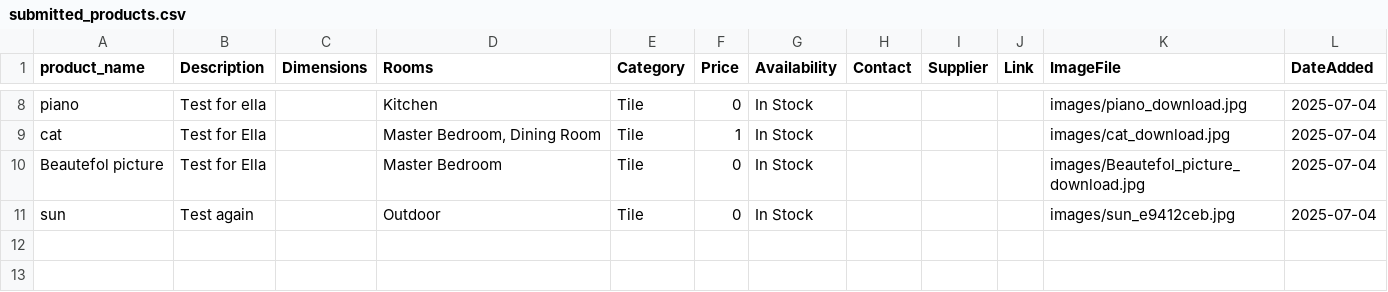
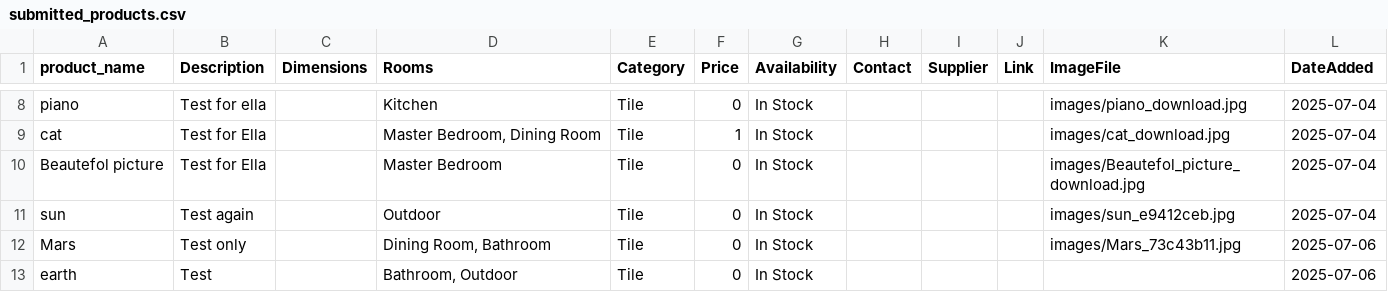
Before and after one commit to oferaz/villa-material-app, a CSV file: submitted_products.csv, drawn as a sheet; only a part is shown, gaps mark what is left out.

```diff
--- a/submitted_products.csv
+++ b/submitted_products.csv
@@ -11 +11,3 @@ Beautefol picture,Test for Ella,,Master Bedroom,Tile,0,In Stock,,,,images/Beaute
 sun,Test again,,Outdoor,Tile,0,In Stock,,,,images/sun_e9412ceb.jpg,2025-07-04
+Mars,Test only,,"Dining Room, Bathroom",Tile,0,In Stock,,,,images/Mars_73c43b11.jpg,2025-07-06
+earth,Test,,"Bathroom, Outdoor",Tile,0,In Stock,,,,,2025-07-06
```
Also changed, not shown: 3 other files.
